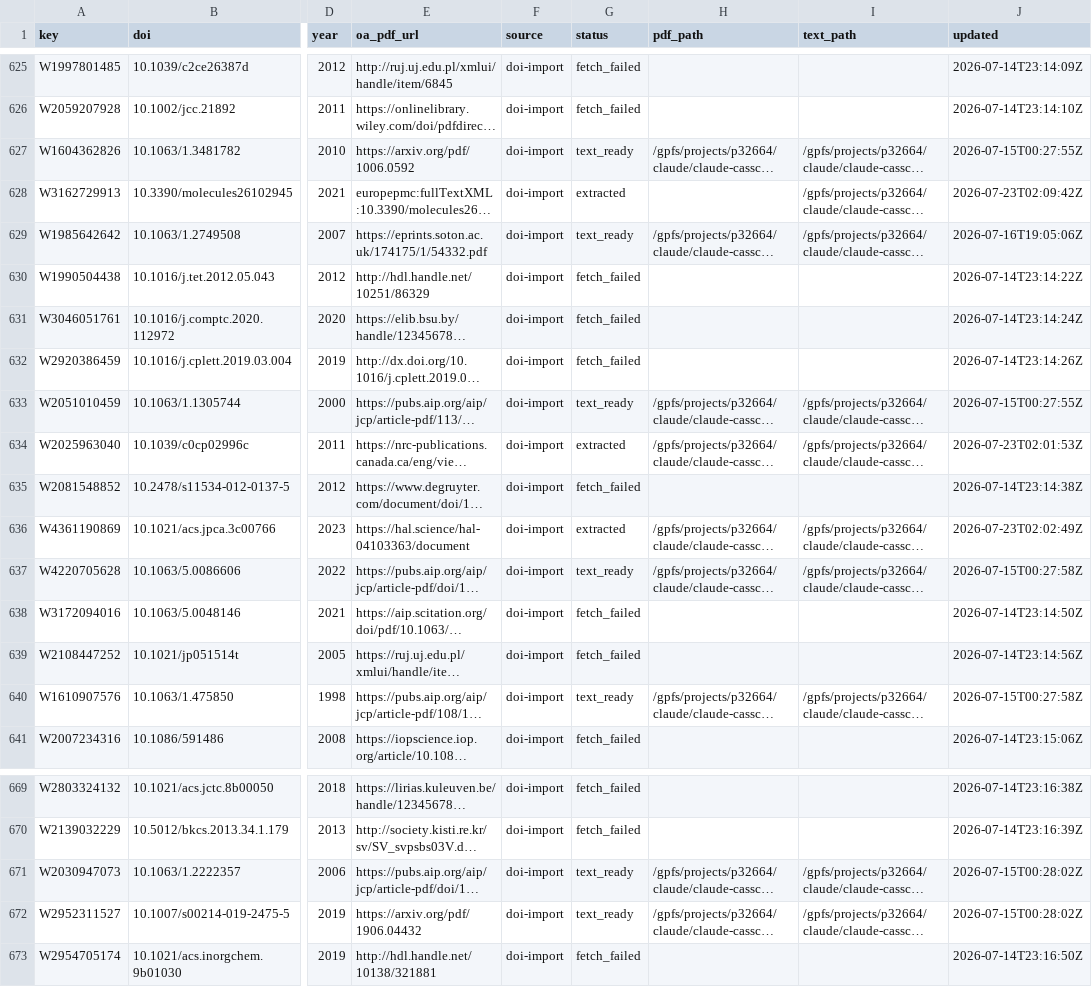
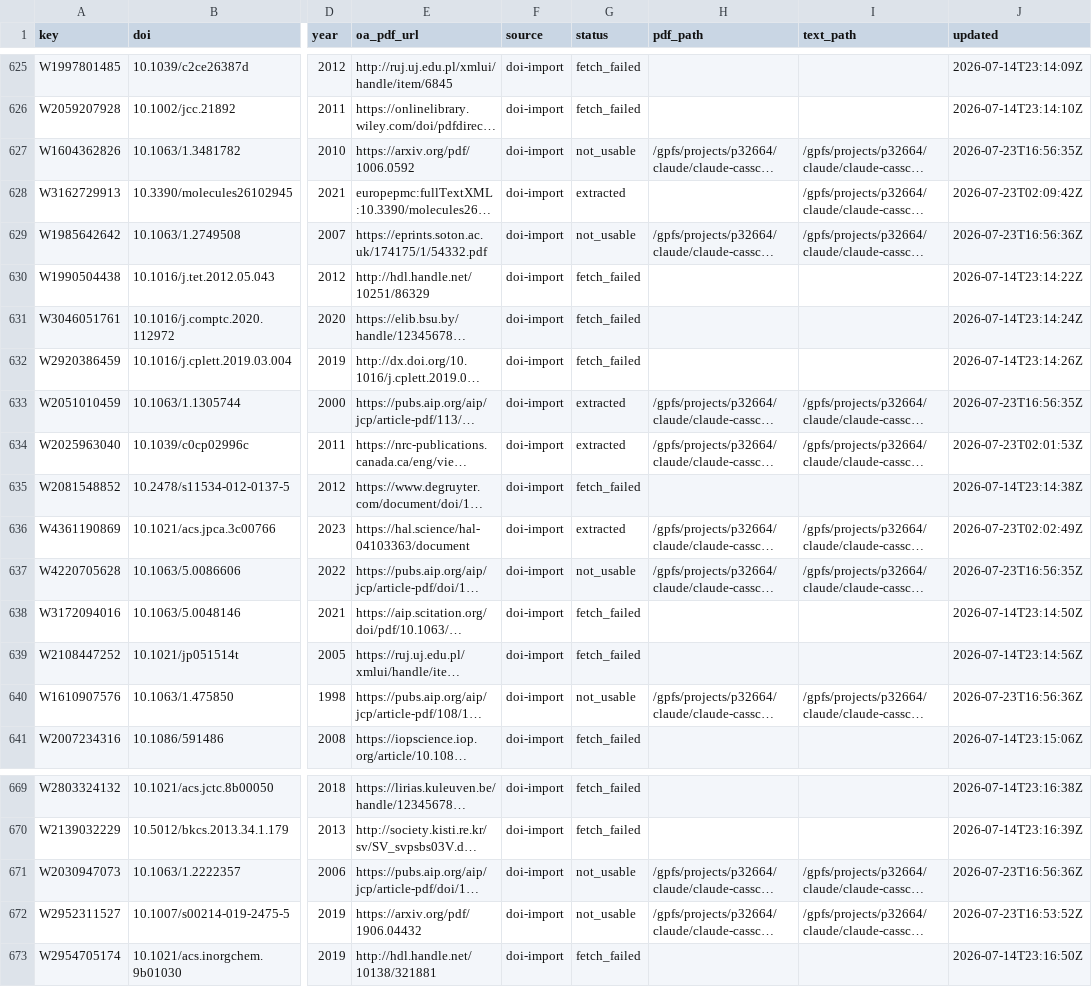
Before and after one commit to victorchanglee/aimdb, a CSV file: database/papers_index.csv, drawn as a sheet; only a part is shown, gaps mark what is left out; long unchanged cells end in …; the diff covers the shown part only; the diff names each change by its address in the sheet, - before the commit and + after, or states it on an @@ line.

```diff
--- a/database/papers_index.csv
+++ b/database/papers_index.csv
-G627 (status): text_ready
+G627 (status): not_usable
-J627 (updated): 2026-07-15T00:27:55Z
+J627 (updated): 2026-07-23T16:56:35Z
-G629 (status): text_ready
+G629 (status): not_usable
-J629 (updated): 2026-07-16T19:05:06Z
+J629 (updated): 2026-07-23T16:56:36Z
-G633 (status): text_ready
+G633 (status): extracted
-J633 (updated): 2026-07-15T00:27:55Z
+J633 (updated): 2026-07-23T16:56:35Z
-G637 (status): text_ready
+G637 (status): not_usable
-J637 (updated): 2026-07-15T00:27:58Z
+J637 (updated): 2026-07-23T16:56:35Z
-G640 (status): text_ready
+G640 (status): not_usable
-J640 (updated): 2026-07-15T00:27:58Z
+J640 (updated): 2026-07-23T16:56:36Z
-G671:G672 (status): text_ready
+G671:G672 (status): not_usable
-J671 (updated): 2026-07-15T00:28:02Z
+J671 (updated): 2026-07-23T16:56:36Z
-J672 (updated): 2026-07-15T00:28:02Z
+J672 (updated): 2026-07-23T16:53:52Z
```
Also changed, not shown: 10 edited cells elsewhere in this file, 2 other files.
